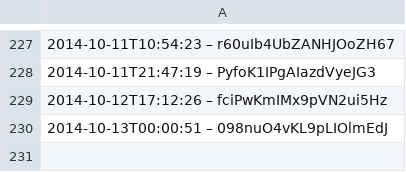
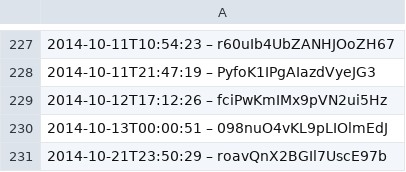
Before and after one commit to slunfuedrac/solana-trading-bot-v2, a CSV file: data.csv, drawn as a sheet; only a part is shown, gaps mark what is left out.

```diff
--- a/data.csv
+++ b/data.csv
@@ -230 +230,2 @@
 2014-10-13T00:00:51 – 098nuO4vKL9pLIOlmEdJ
+2014-10-21T23:50:29 – roavQnX2BGIl7UscE97b
```
